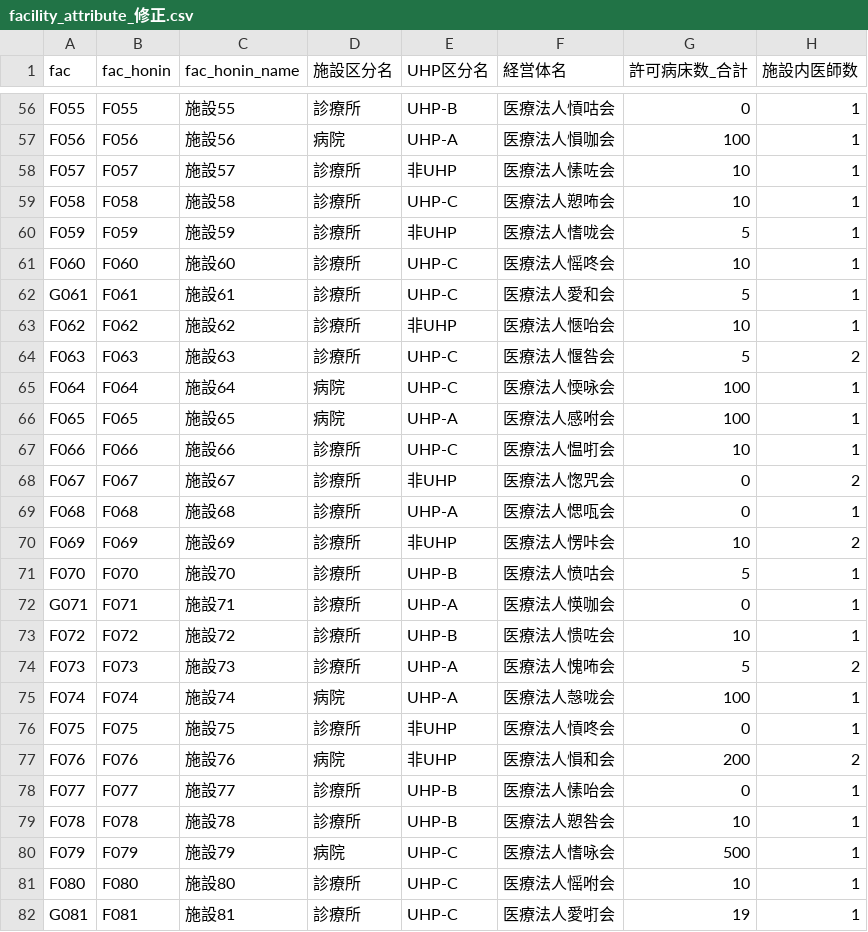
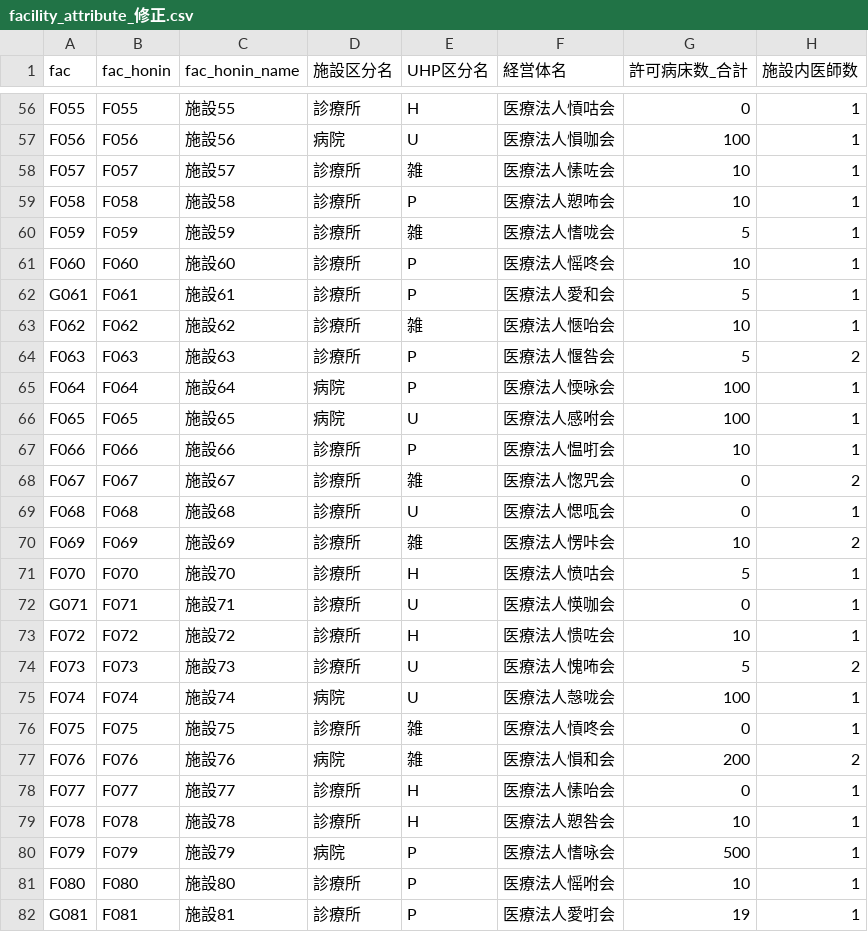
Before and after one commit to satonuma/Staggered_DID2, a CSV file: data/facility_attribute_修正.csv, drawn as a sheet; only a part is shown, gaps mark what is left out; the diff covers the shown part only; the diff names each change by its address in the sheet, - before the commit and + after, or states it on an @@ line.

```diff
--- a/data/facility_attribute_修正.csv
+++ b/data/facility_attribute_修正.csv
-E56 (UHP区分名): UHP-B
+E56 (UHP区分名): H
-E57 (UHP区分名): UHP-A
+E57 (UHP区分名): U
-E58 (UHP区分名): 非UHP
+E58 (UHP区分名): 雑
-E59 (UHP区分名): UHP-C
+E59 (UHP区分名): P
-E60 (UHP区分名): 非UHP
+E60 (UHP区分名): 雑
-E61:E62 (UHP区分名): UHP-C
+E61:E62 (UHP区分名): P
-E63 (UHP区分名): 非UHP
+E63 (UHP区分名): 雑
-E64:E65 (UHP区分名): UHP-C
+E64:E65 (UHP区分名): P
-E66 (UHP区分名): UHP-A
+E66 (UHP区分名): U
-E67 (UHP区分名): UHP-C
+E67 (UHP区分名): P
-E68 (UHP区分名): 非UHP
+E68 (UHP区分名): 雑
-E69 (UHP区分名): UHP-A
+E69 (UHP区分名): U
-E70 (UHP区分名): 非UHP
+E70 (UHP区分名): 雑
-E71 (UHP区分名): UHP-B
+E71 (UHP区分名): H
-E72 (UHP区分名): UHP-A
+E72 (UHP区分名): U
-E73 (UHP区分名): UHP-B
+E73 (UHP区分名): H
-E74:E75 (UHP区分名): UHP-A
+E74:E75 (UHP区分名): U
-E76:E77 (UHP区分名): 非UHP
+E76:E77 (UHP区分名): 雑
-E78:E79 (UHP区分名): UHP-B
+E78:E79 (UHP区分名): H
-E80:E82 (UHP区分名): UHP-C
+E80:E82 (UHP区分名): P
```
Also changed, not shown: 173 edited cells elsewhere in this file, 22 other files.
